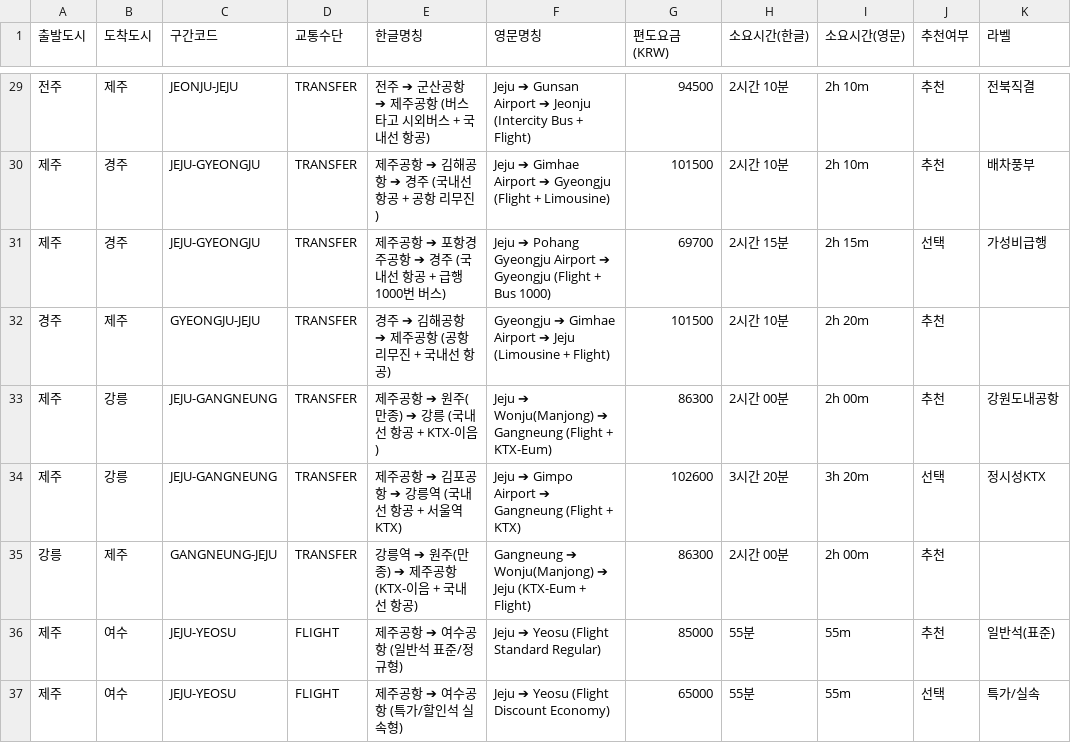
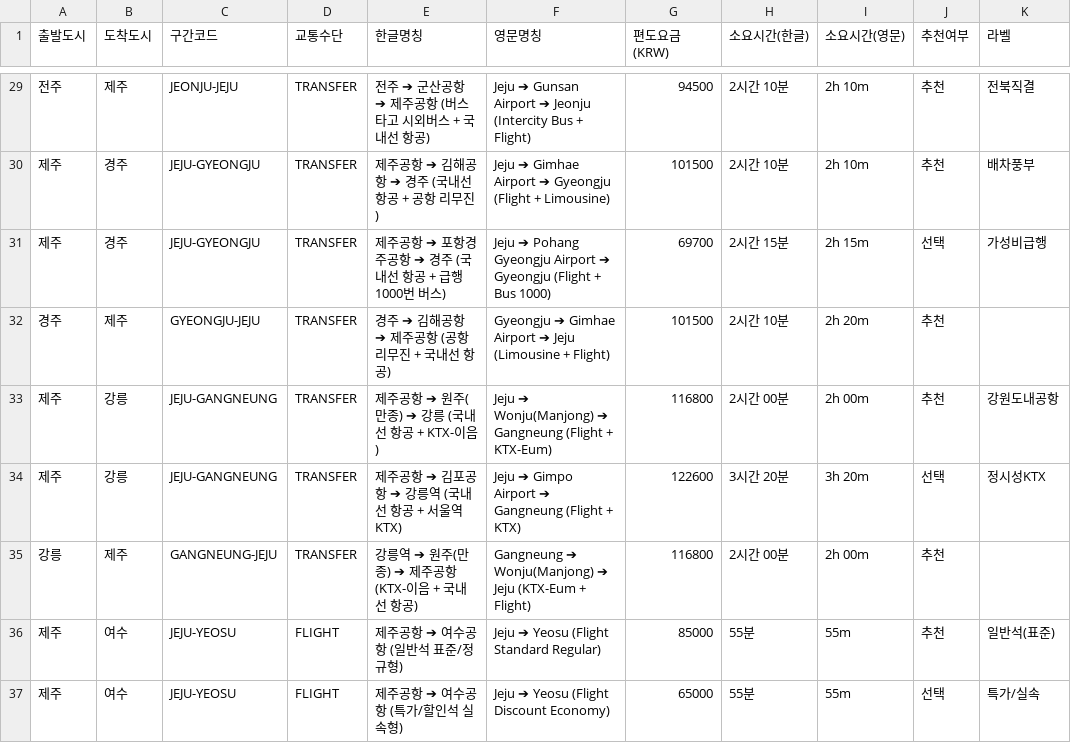
Before and after one commit to hiel-webapp/K-travel-Budget, a CSV file: public/downloads/korea_transit_fares_10cities.csv, drawn as a sheet; only a part is shown, gaps mark what is left out; the diff names each change by its address in the sheet, - before the commit and + after, or states it on an @@ line.

Commit message:
feat: implement WJU-CJU 2-tier flight fare structure (discount vs standard) and update Gangneung-Jeju transfer fares

```diff
--- a/public/downloads/korea_transit_fares_10cities.csv
+++ b/public/downloads/korea_transit_fares_10cities.csv
-G33 (편도요금(KRW)): 86300
+G33 (편도요금(KRW)): 116800
-G34 (편도요금(KRW)): 102600
+G34 (편도요금(KRW)): 122600
-G35 (편도요금(KRW)): 86300
+G35 (편도요금(KRW)): 116800
```
Also changed, not shown: 1 other file.
